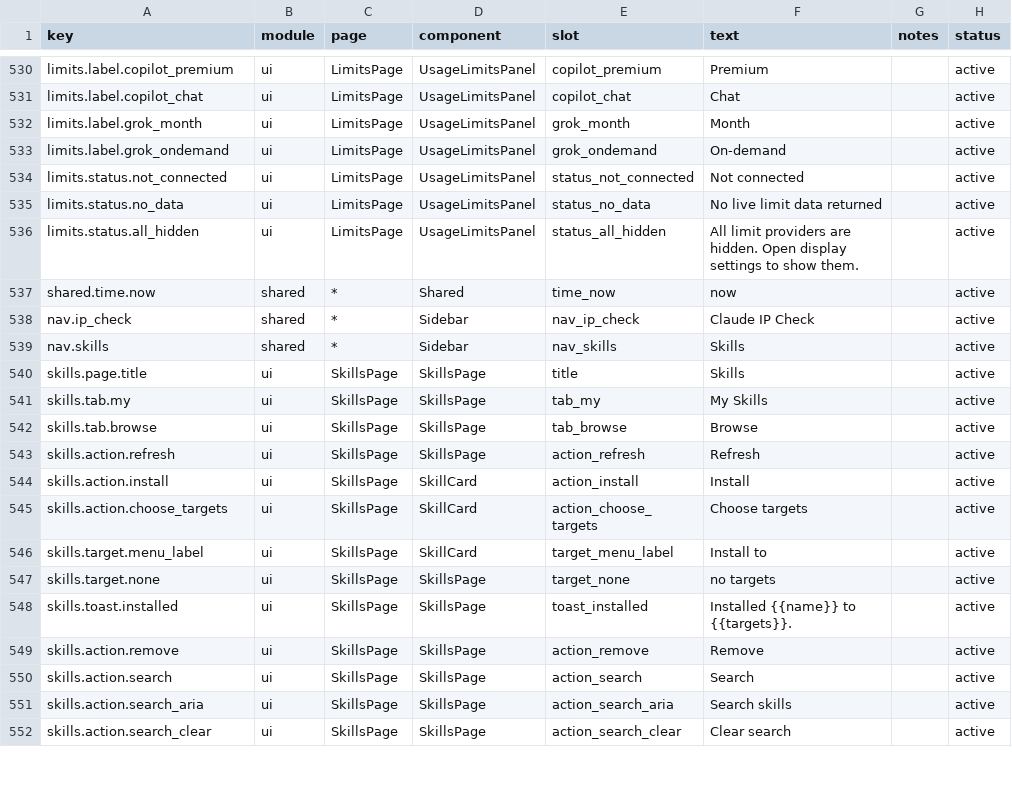
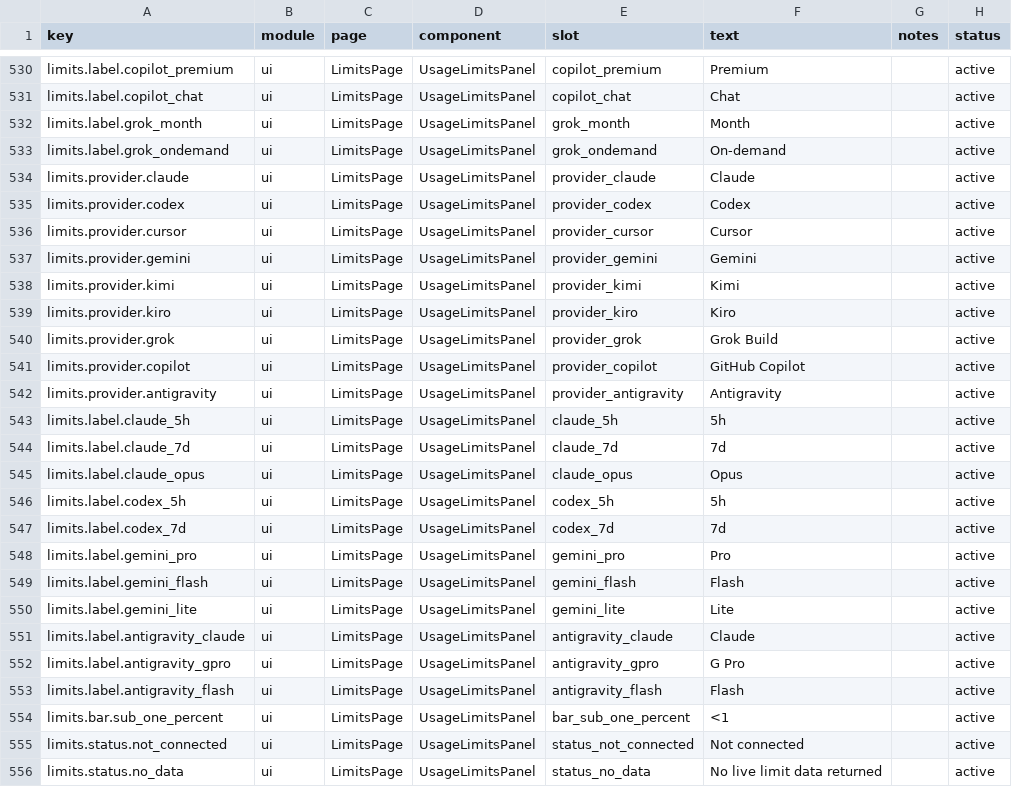
Before and after one commit to mm7894215/TokenTracker, a CSV file: dashboard/src/content/copy.csv, drawn as a sheet; only a part is shown, gaps mark what is left out; the shorter side is filled out with more unchanged rows; the diff names each change by its address in the sheet, - before the commit and + after, or states it on an @@ line.

Commit message:
fix(dashboard): render limits provider icons through ProviderIcon
Route limits panel and settings provider rows through ProviderIcon so mono
logos such as Grok inherit theme text color instead of fading as external
SVG images. Centralize provider metadata in limits-providers.js, move limit
window specs into usage-limits-provider-specs.js, and register limits copy
keys for labels and provider names.

```diff
--- a/dashboard/src/content/copy.csv
+++ b/dashboard/src/content/copy.csv
+row 534: limits.provider.claude | ui | LimitsPage | UsageLimitsPanel | provider_claude | Claude |  | active
+row 535: limits.provider.codex | ui | LimitsPage | UsageLimitsPanel | provider_codex | Codex |  | active
+row 536: limits.provider.cursor | ui | LimitsPage | UsageLimitsPanel | provider_cursor | Cursor |  | active
+row 537: limits.provider.gemini | ui | LimitsPage | UsageLimitsPanel | provider_gemini | Gemini |  | active
+row 538: limits.provider.kimi | ui | LimitsPage | UsageLimitsPanel | provider_kimi | Kimi |  | active
+row 539: limits.provider.kiro | ui | LimitsPage | UsageLimitsPanel | provider_kiro | Kiro |  | active
+row 540: limits.provider.grok | ui | LimitsPage | UsageLimitsPanel | provider_grok | Grok Build |  | active
+row 541: limits.provider.copilot | ui | LimitsPage | UsageLimitsPanel | provider_copilot | GitHub Copilot |  | active
+row 542: limits.provider.antigravity | ui | LimitsPage | UsageLimitsPanel | provider_antigravity | Antigravity |  | active
+row 543: limits.label.claude_5h | ui | LimitsPage | UsageLimitsPanel | claude_5h | 5h |  | active
+row 544: limits.label.claude_7d | ui | LimitsPage | UsageLimitsPanel | claude_7d | 7d |  | active
+row 545: limits.label.claude_opus | ui | LimitsPage | UsageLimitsPanel | claude_opus | Opus |  | active
+row 546: limits.label.codex_5h | ui | LimitsPage | UsageLimitsPanel | codex_5h | 5h |  | active
+row 547: limits.label.codex_7d | ui | LimitsPage | UsageLimitsPanel | codex_7d | 7d |  | active
+row 548: limits.label.gemini_pro | ui | LimitsPage | UsageLimitsPanel | gemini_pro | Pro |  | active
+row 549: limits.label.gemini_flash | ui | LimitsPage | UsageLimitsPanel | gemini_flash | Flash |  | active
+row 550: limits.label.gemini_lite | ui | LimitsPage | UsageLimitsPanel | gemini_lite | Lite |  | active
+row 551: limits.label.antigravity_claude | ui | LimitsPage | UsageLimitsPanel | antigravity_claude | Claude |  | active
+row 552: limits.label.antigravity_gpro | ui | LimitsPage | UsageLimitsPanel | antigravity_gpro | G Pro |  | active
+row 553: limits.label.antigravity_flash | ui | LimitsPage | UsageLimitsPanel | antigravity_flash | Flash |  | active
+row 554: limits.bar.sub_one_percent | ui | LimitsPage | UsageLimitsPanel | bar_sub_one_percent | <1 |  | active
```
Also changed, not shown: 10 other files.
